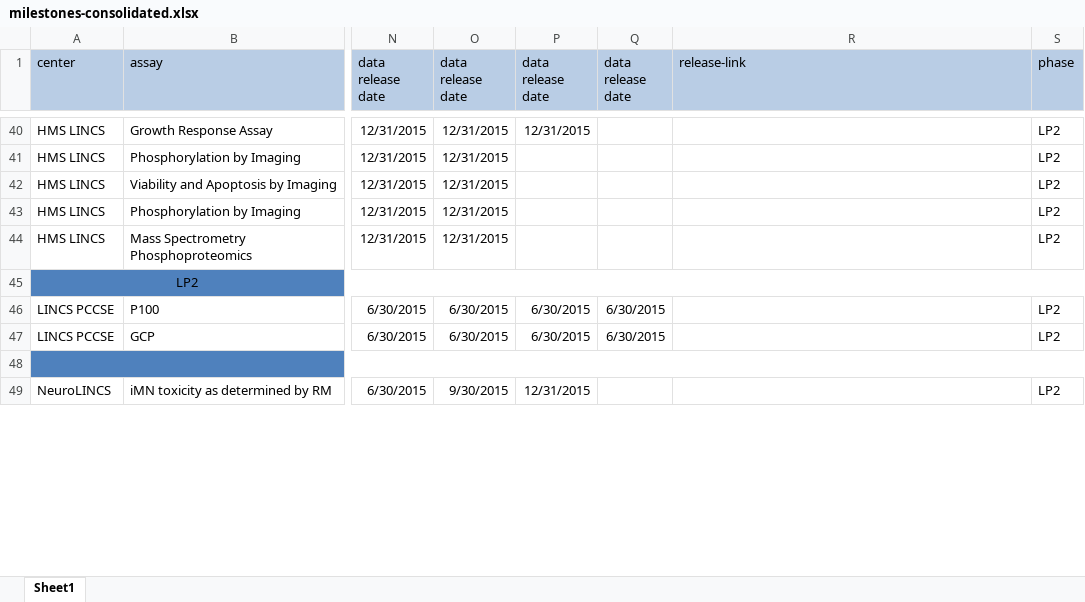
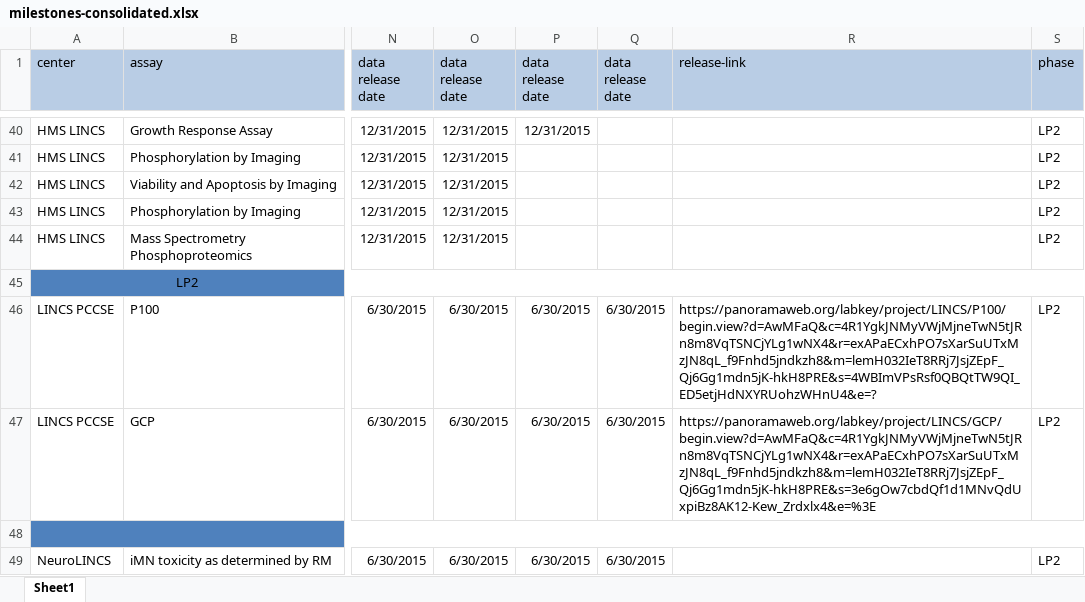
Before and after one commit to MaayanLab/milestones-db, an Excel workbook: milestones-consolidated.xlsx, sheet Sheet1, drawn as a sheet; only a part is shown, gaps mark what is left out; values as stored, in another font and other column widths than the file's, no borders; the diff covers the shown part only; the diff names each change by its address in the sheet, - before the commit and + after, or states it on an @@ line.

```diff
--- a/milestones-consolidated.xlsx (sheet Sheet1)
+++ b/milestones-consolidated.xlsx (sheet Sheet1)
-R46 (release-link): (empty)
+R46 (release-link): https://panoramaweb.org/labkey/project/LINCS/P100/begin.view?d=AwMFaQ&c=4R1YgkJNMyVWjMjneTwN5tJRn8m8VqTSNCjYLg1wNX4&r=exAPaECxhPO7sXarSuUTxMzJN8qL_f9Fnhd5jndkzh8&m=lemH032IeT8RRj7JsjZEpF_Qj6Gg1mdn5jK-hkH8PRE&s=4WBImVPsRsf0QBQtTW9QI_ED5etjHdNXYRUohzWHnU4&e=?
-R47 (release-link): (empty)
+R47 (release-link): https://panoramaweb.org/labkey/project/LINCS/GCP/begin.view?d=AwMFaQ&c=4R1YgkJNMyVWjMjneTwN5tJRn8m8VqTSNCjYLg1wNX4&r=exAPaECxhPO7sXarSuUTxMzJN8qL_f9Fnhd5jndkzh8&m=lemH032IeT8RRj7JsjZEpF_Qj6Gg1mdn5jK-hkH8PRE&s=3e6gOw7cbdQf1d1MNvQdUxpiBz8AK12-Kew_Zrdxlx4&e=%3E
-O49 (data release date): 9/30/2015
+O49 (data release date): 6/30/2015
-P49 (data release date): 12/31/2015
+P49 (data release date): 6/30/2015
-Q49 (data release date): (empty)
+Q49 (data release date): 6/30/2015
```
Also changed, not shown: 14 added rows and 59 edited cells elsewhere in this sheet, NeuroLINCS Milestones_10MAR2015_final.xlsx, 4 other files.
